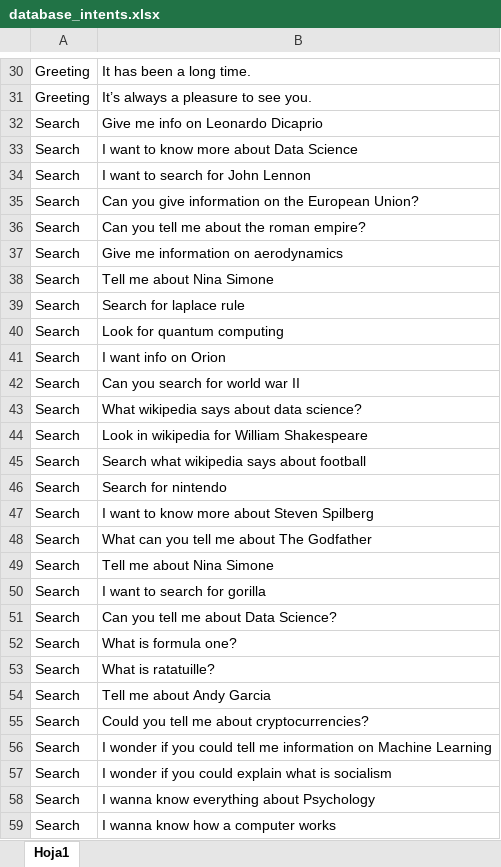
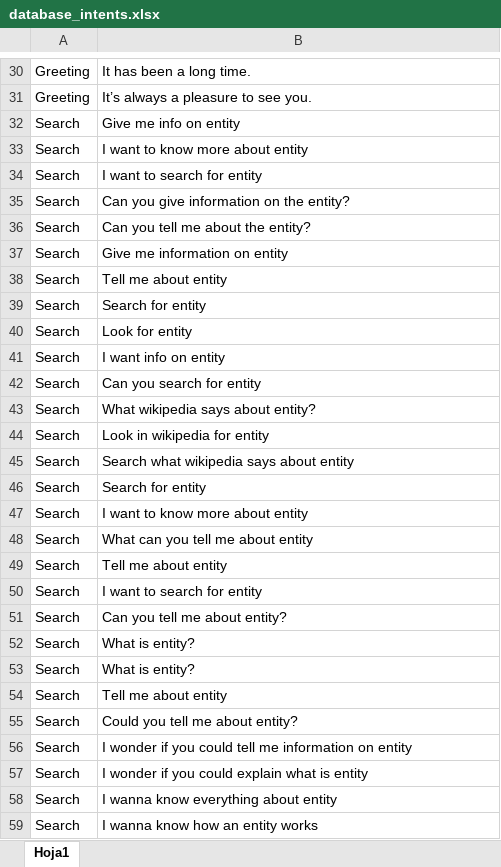
Before and after one commit to jimmyls92/TFB-SmartBot, an Excel workbook: chatbot/database_intents.xlsx, sheet Hoja1, drawn as a sheet; only a part is shown, gaps mark what is left out; values as stored, in another font and other column widths than the file's, no borders; the diff covers the shown part only; the diff names each change by its address in the sheet, - before the commit and + after, or states it on an @@ line.

```diff
--- a/chatbot/database_intents.xlsx (sheet Hoja1)
+++ b/chatbot/database_intents.xlsx (sheet Hoja1)
-B32: Give me info on Leonardo Dicaprio
+B32: Give me info on entity
-B33: I want to know more about Data Science
+B33: I want to know more about entity
-B34: I want to search for John Lennon
+B34: I want to search for entity
-B35: Can you give information on the European Union?
+B35: Can you give information on the entity?
-B36: Can you tell me about the roman empire?
+B36: Can you tell me about the entity?
-B37: Give me information on aerodynamics
+B37: Give me information on entity
-B38: Tell me about Nina Simone
+B38: Tell me about entity
-B39: Search for laplace rule
+B39: Search for entity
-B40: Look for quantum computing
+B40: Look for entity
-B41: I want info on Orion
+B41: I want info on entity
-B42: Can you search for world war II
+B42: Can you search for entity
-B43: What wikipedia says about data science?
+B43: What wikipedia says about entity?
-B44: Look in wikipedia for William Shakespeare
+B44: Look in wikipedia for entity
-B45: Search what wikipedia says about football
+B45: Search what wikipedia says about entity
-B46: Search for nintendo
+B46: Search for entity
-B47: I want to know more about Steven Spilberg
+B47: I want to know more about entity
-B48: What can you tell me about The Godfather
+B48: What can you tell me about entity
-B49: Tell me about Nina Simone
+B49: Tell me about entity
-B50: I want to search for gorilla
+B50: I want to search for entity
-B51: Can you tell me about Data Science?
+B51: Can you tell me about entity?
-B52: What is formula one?
+B52: What is entity?
-B53: What is ratatuille?
+B53: What is entity?
-B54: Tell me about Andy Garcia
+B54: Tell me about entity
-B55: Could you tell me about cryptocurrencies?
+B55: Could you tell me about entity?
-B56: …information on Machine Learning
+B56: …information on entity
-B57: …what is socialism
+B57: …what is entity
-B58: I wanna know everything about Psychology
+B58: I wanna know everything about entity
-B59: I wanna know how a computer works
+B59: I wanna know how an entity works
```
Also changed, not shown: 3 removed rows and 39 edited cells elsewhere in this sheet, 1 other file.
